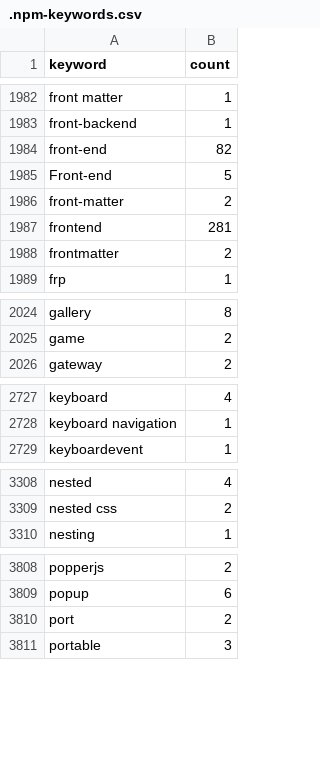
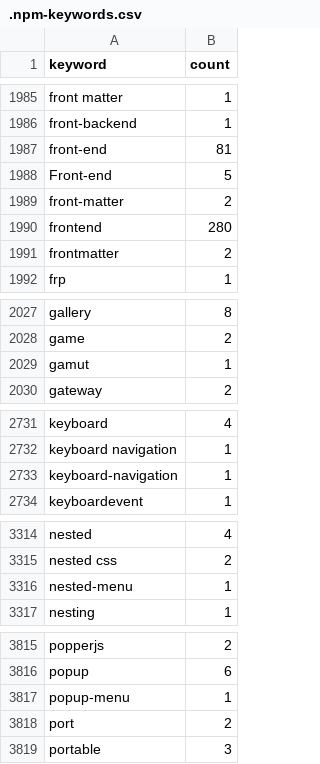
Before and after one commit to streetsidesoftware/cspell-dicts, a CSV file: dictionaries/npm/src/npm/.npm-keywords.csv, drawn as a sheet; only a part is shown, gaps mark what is left out; the diff covers the shown part only.

```diff
--- a/dictionaries/npm/src/npm/.npm-keywords.csv
+++ b/dictionaries/npm/src/npm/.npm-keywords.csv
@@ -1983,6 +1986,6 @@ front matter,1
 front-backend,1
-front-end,82
+front-end,81
 Front-end,5
 front-matter,2
-frontend,281
+frontend,280
 frontmatter,2
@@ -2025,2 +2028,3 @@ gallery,8
 game,2
+gamut,1
 gateway,2
@@ -2728,2 +2732,3 @@ keyboard,4
 keyboard navigation,1
+keyboard-navigation,1
 keyboardevent,1
@@ -3309,2 +3315,3 @@ nested,4
 nested css,2
+nested-menu,1
 nesting,1
@@ -3809,2 +3816,3 @@ popperjs,2
 popup,6
+popup-menu,1
 port,2
```
Also changed, not shown: 9 added rows, 5 removed rows and 31 edited cells elsewhere in this file, dictionaries/npm/src/npm/.npm-package-ref-counts.csv, 3 other files.
